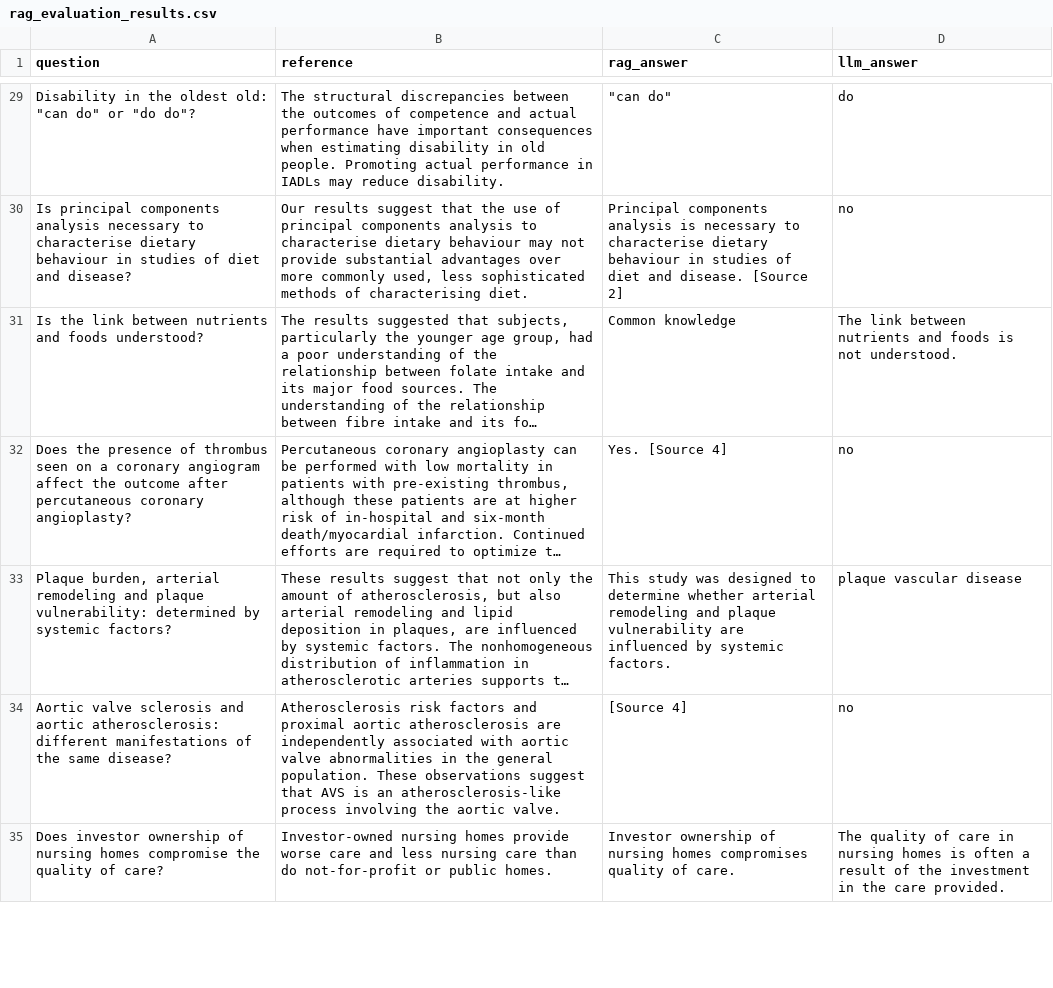
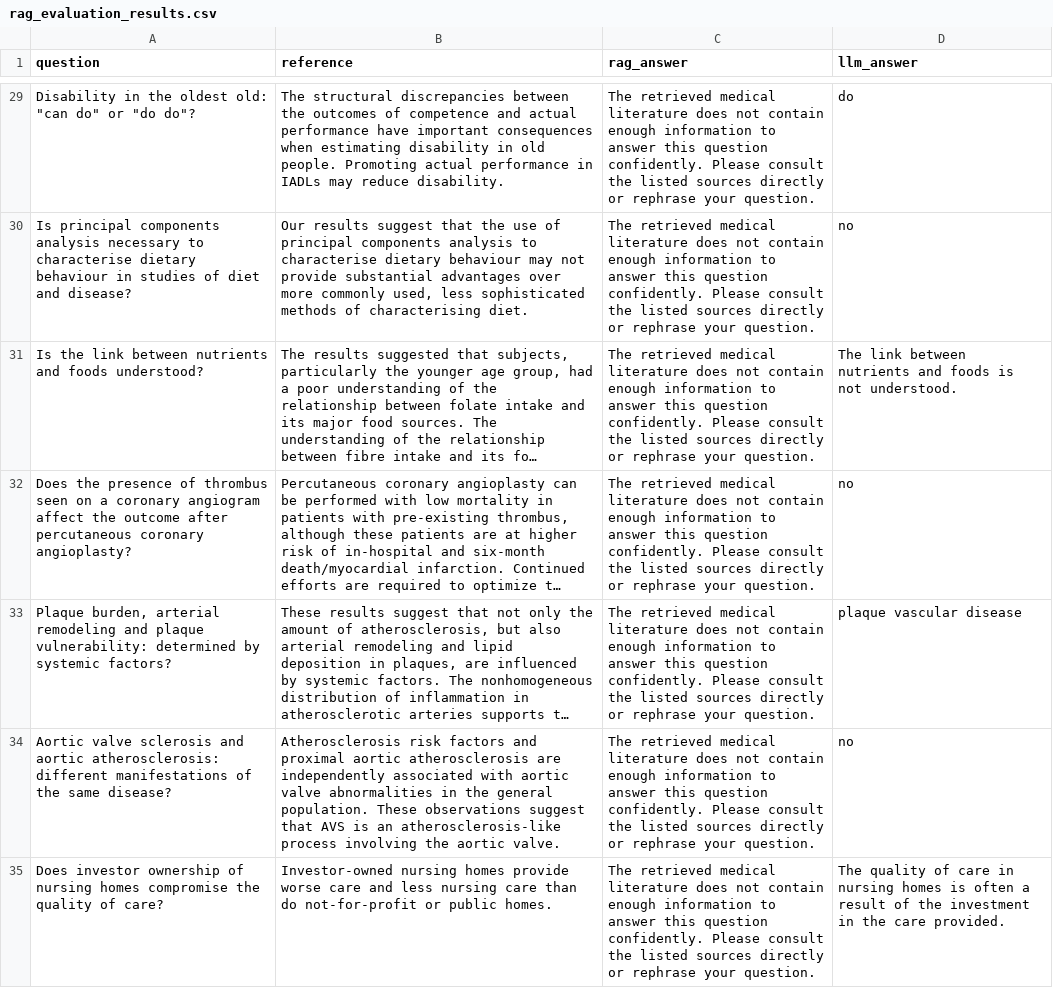
Before and after one commit to AbdelrahmanMostafa33/Healthcare-RAG-Assistant, a CSV file: reports/rag_evaluation_results.csv, drawn as a sheet; only a part is shown, gaps mark what is left out; long unchanged cells end in …; the diff covers the shown part only; the diff names each change by its address in the sheet, - before the commit and + after, or states it on an @@ line.

```diff
--- a/reports/rag_evaluation_results.csv
+++ b/reports/rag_evaluation_results.csv
-C29 (rag_answer): "can do"
+C29 (rag_answer): The retrieved medical literature does not contain enough information to answer this question confidently. Please consult the listed sources directly or rephrase your question.
-C30 (rag_answer): Principal components analysis is necessary to characterise dietary behaviour in studies of diet and disease. [Source 2]
+C30 (rag_answer): The retrieved medical literature does not contain enough information to answer this question confidently. Please consult the listed sources directly or rephrase your question.
-C31 (rag_answer): Common knowledge
+C31 (rag_answer): The retrieved medical literature does not contain enough information to answer this question confidently. Please consult the listed sources directly or rephrase your question.
-C32 (rag_answer): Yes. [Source 4]
+C32 (rag_answer): The retrieved medical literature does not contain enough information to answer this question confidently. Please consult the listed sources directly or rephrase your question.
-C33 (rag_answer): This study was designed to determine whether arterial remodeling and plaque vulnerability are influenced by systemic factors.
+C33 (rag_answer): The retrieved medical literature does not contain enough information to answer this question confidently. Please consult the listed sources directly or rephrase your question.
-C34 (rag_answer): [Source 4]
+C34 (rag_answer): The retrieved medical literature does not contain enough information to answer this question confidently. Please consult the listed sources directly or rephrase your question.
-C35 (rag_answer): Investor ownership of nursing homes compromises quality of care.
+C35 (rag_answer): The retrieved medical literature does not contain enough information to answer this question confidently. Please consult the listed sources directly or rephrase your question.
```
Also changed, not shown: 192 edited cells elsewhere in this file, 25 other files.
